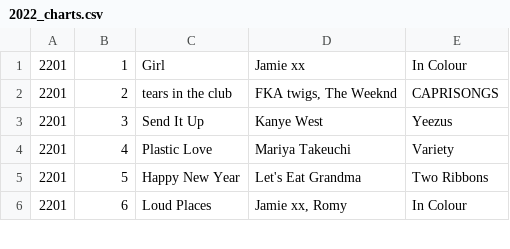
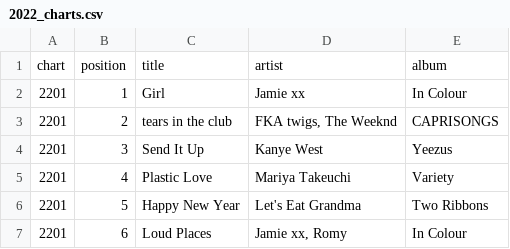
Before and after one commit to yellowslides/charts, a CSV file: 2022_charts.csv, drawn as a sheet; only a part is shown; the diff names each change by its address in the sheet, - before the commit and + after, or states it on an @@ line.

Commit message:
Update 2022_charts.csv

```diff
--- a/2022_charts.csv
+++ b/2022_charts.csv
+row 1: chart | position | title | artist | album
```
